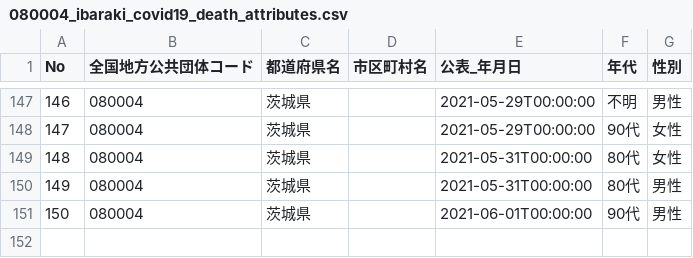
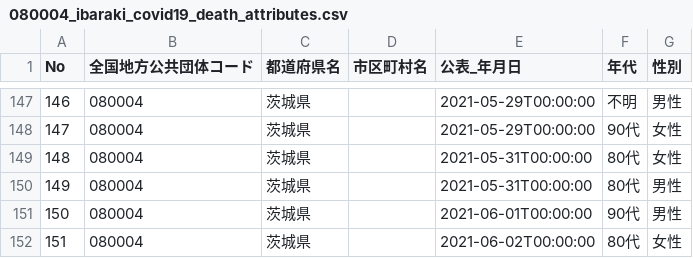
Before and after one commit to a01sa01to/my-website, a CSV file: default/opendata/data/covid19_ibaraki/080004_ibaraki_covid19_death_attributes.csv, drawn as a sheet; only a part is shown, gaps mark what is left out.

```diff
--- a/default/opendata/data/covid19_ibaraki/080004_ibaraki_covid19_death_attributes.csv
+++ b/default/opendata/data/covid19_ibaraki/080004_ibaraki_covid19_death_attributes.csv
@@ -151 +151,2 @@ No,全国地方公共団体コード,都道府県名,市区町村名,公表_年
 150,080004,茨城県,,2021-06-01T00:00:00,90代,男性
+151,080004,茨城県,,2021-06-02T00:00:00,80代,女性
```
Also changed, not shown: default/opendata/data/covid19_ibaraki/080004_ibaraki_covid19_death_number.csv, 6 other files.
